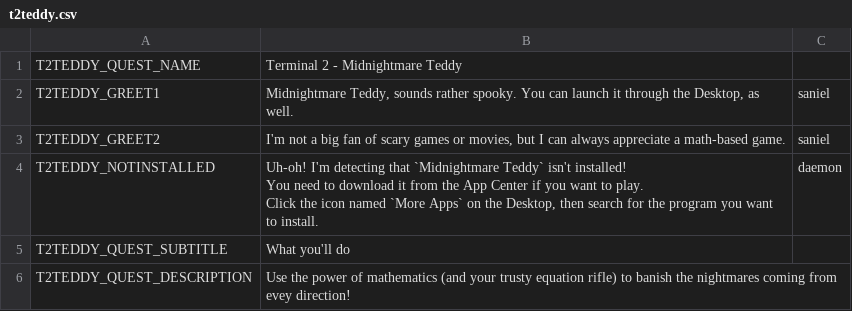
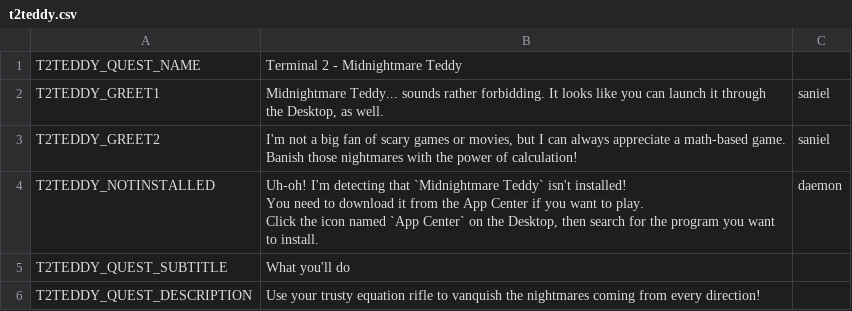
Before and after one commit to endlessm/clubhouse, a CSV file: data/quests_strings/t2teddy.csv, drawn as a sheet.

Commit message:
data: Game quest strings

```diff
--- a/data/quests_strings/t2teddy.csv
+++ b/data/quests_strings/t2teddy.csv
@@ -1,10 +1,10 @@
 T2TEDDY_QUEST_NAME,Terminal 2 - Midnightmare Teddy,,,,
-T2TEDDY_GREET1,"Midnightmare Teddy, sounds rather spooky. You can launch it through the Desktop, as well.",saniel,,,
-T2TEDDY_GREET2,"I'm not a big fan of scary games or movies, but I can always appreciate a math-based game.",saniel,,,
-T2TEDDY_NOTINSTALLED,"Uh-oh! I'm detecting that `Midnightmare Teddy` isn't installed!
-
-You need to download it from the App Center if you want to play.
-
-Click the icon named `More Apps` on the Desktop, then search for the program you want to install.",daemon,,,
+T2TEDDY_GREET1,"Midnightmare Teddy... sounds rather forbidding. It looks like you can launch it through the Desktop, as well.",saniel,,,
+T2TEDDY_GREET2,"I'm not a big fan of scary games or movies, but I can always appreciate a math-based game. Banish those nightmares with the power of calculation!",saniel,,,
+T2TEDDY_NOTINSTALLED,"Uh-oh! I'm detecting that `Midnightmare Teddy` isn't installed!
+
+You need to download it from the App Center if you want to play.
+
+Click the icon named `App Center` on the Desktop, then search for the program you want to install.",daemon,,,
 T2TEDDY_QUEST_SUBTITLE,What you'll do,,,,
-T2TEDDY_QUEST_DESCRIPTION,Use the power of mathematics (and your trusty equation rifle) to banish the nightmares coming from evey direction!,,,,
+T2TEDDY_QUEST_DESCRIPTION,Use your trusty equation rifle to vanquish the nightmares coming from every direction!,,,,
```
Also changed, not shown: data/quests_strings/t2whitehouse.csv.
